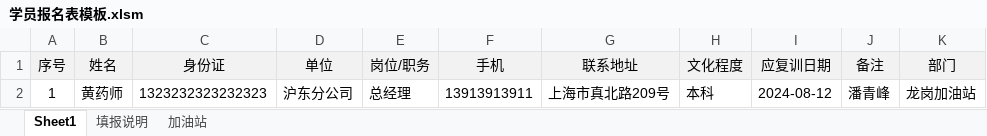
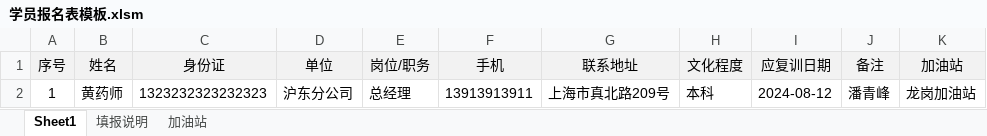
Before and after one commit to albertliu/elearningBackend, an Excel workbook: output/学员报名表模板.xlsm, sheet Sheet1, drawn as a sheet; values as stored, in another font and other column widths than the file's, no borders; the diff names each change by its address in the sheet, - before the commit and + after, or states it on an @@ line.

```diff
--- a/output/学员报名表模板.xlsm (sheet Sheet1)
+++ b/output/学员报名表模板.xlsm (sheet Sheet1)
-K1: 部门
+K1: 加油站
```
Also changed, not shown: charts or pictures, 1 other file.
